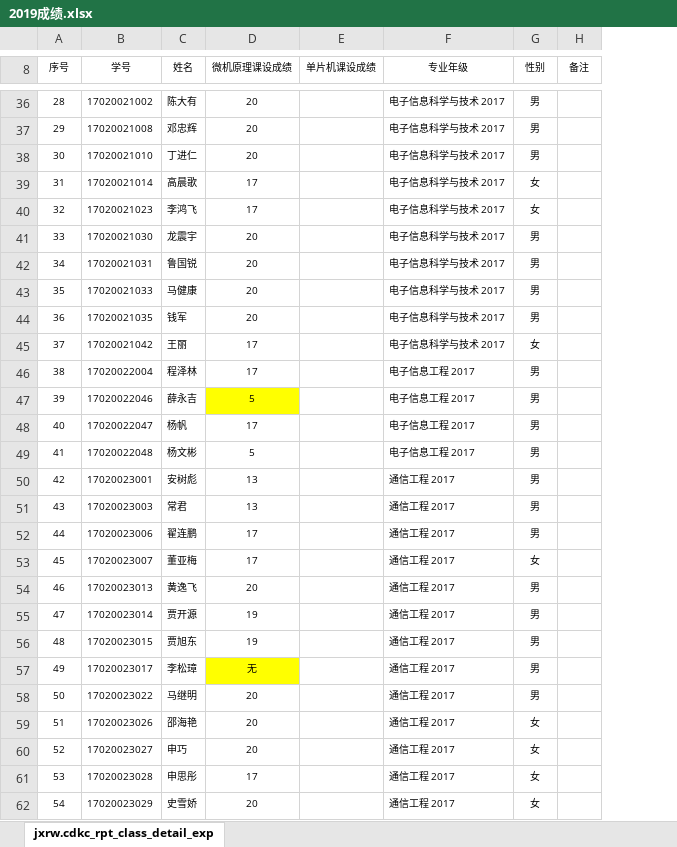
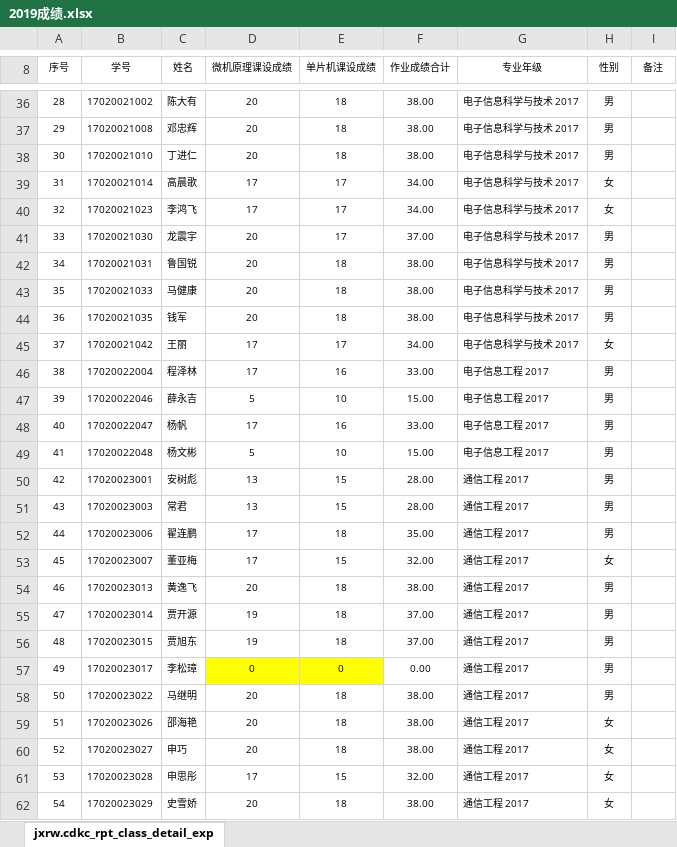
Before and after one commit to rshouc/Microcomputer, an Excel workbook: 2019成绩.xlsx, sheet jxrw.cdkc_rpt_class_detail_exp, drawn as a sheet; only a part is shown, gaps mark what is left out; values as stored, in another font and other column widths than the file's, no borders; the diff covers the shown part only; the diff names each change by its address in the sheet, - before the commit and + after, or states it on an @@ line.

```diff
--- a/2019成绩.xlsx (sheet jxrw.cdkc_rpt_class_detail_exp)
+++ b/2019成绩.xlsx (sheet jxrw.cdkc_rpt_class_detail_exp)
+column F (作业成绩合计), rows 36-62: 38.00 | 38.00 | 38.00 | 34.00 | 34.00 | 37.00 | 38.00 | 38.00 | 38.00 | 34.00 | 33.00 | 15.00 | 33.00 | 15.00 | 28.00 | 28.00 | 35.00 | 32.00 | 38.00 | 37.00 | 37.00 | 0.00 | 38.00 | 38.00 | 38.00 | 32.00 | 38.00
-E36:E38 (单片机课设成绩): (empty)
+E36:E38 (单片机课设成绩): 18
-E39:E41 (单片机课设成绩): (empty)
+E39:E41 (单片机课设成绩): 17
-E42:E44 (单片机课设成绩): (empty)
+E42:E44 (单片机课设成绩): 18
-E45 (单片机课设成绩): (empty)
+E45 (单片机课设成绩): 17
-E46 (单片机课设成绩): (empty)
+E46 (单片机课设成绩): 16
-D47 fill: #FFFF00
+D47 fill: none
-E47 (单片机课设成绩): (empty)
+E47 (单片机课设成绩): 10
-E48 (单片机课设成绩): (empty)
+E48 (单片机课设成绩): 16
-E49 (单片机课设成绩): (empty)
+E49 (单片机课设成绩): 10
-E50:E51 (单片机课设成绩): (empty)
+E50:E51 (单片机课设成绩): 15
-E52 (单片机课设成绩): (empty)
+E52 (单片机课设成绩): 18
-E53 (单片机课设成绩): (empty)
+E53 (单片机课设成绩): 15
-E54:E56 (单片机课设成绩): (empty)
+E54:E56 (单片机课设成绩): 18
-D57 (微机原理课设成绩): 无
+D57 (微机原理课设成绩): 0
-E57 (单片机课设成绩): (empty)
+E57 (单片机课设成绩): 0
-E57 fill: none
+E57 fill: #FFFF00
-E58:E60 (单片机课设成绩): (empty)
+E58:E60 (单片机课设成绩): 18
-E61 (单片机课设成绩): (empty)
+E61 (单片机课设成绩): 15
-E62 (单片机课设成绩): (empty)
+E62 (单片机课设成绩): 18
```
Also changed, not shown: 61 edited cells and cell formats elsewhere in this sheet.
